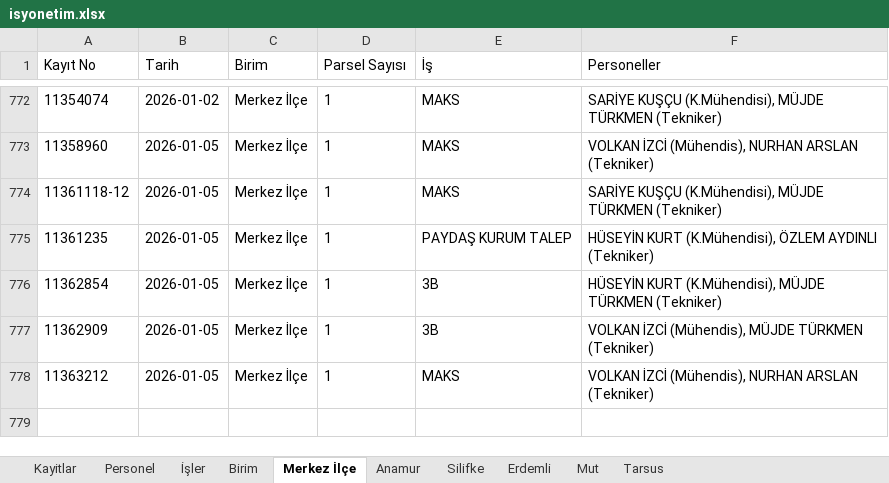
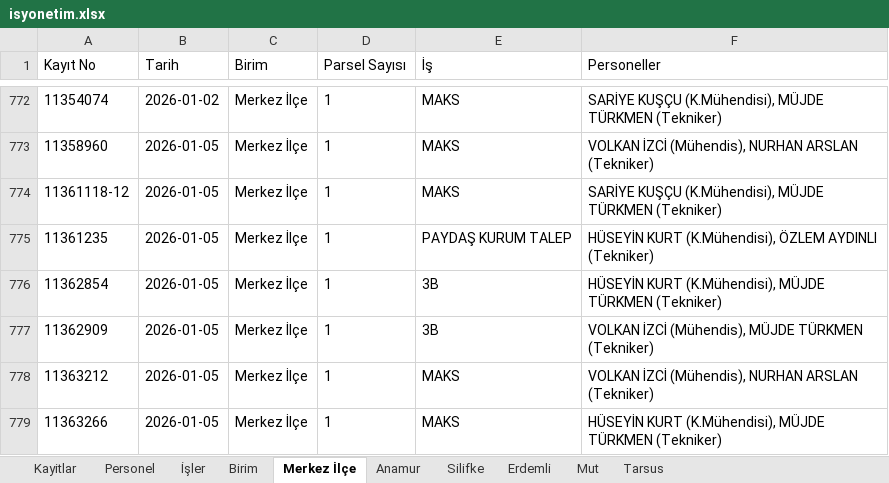
Before and after one commit to gokhangeo/isyonetim, an Excel workbook: isyonetim.xlsx, sheet Merkez İlçe, drawn as a sheet; only a part is shown, gaps mark what is left out; values as stored, in another font and other column widths than the file's, no borders; the diff names each change by its address in the sheet, - before the commit and + after, or states it on an @@ line.

Commit message:
[Kadastro App] Yeni kayıt eklendi: 11363266

```diff
--- a/isyonetim.xlsx (sheet Merkez İlçe)
+++ b/isyonetim.xlsx (sheet Merkez İlçe)
+row 779: 11363266 | 2026-01-05 | Merkez İlçe | 1 | MAKS | HÜSEYİN KURT (K.Mühendisi), MÜJDE TÜRKMEN (Tekniker)
```
Also changed, not shown: sheet Kayitlar.
